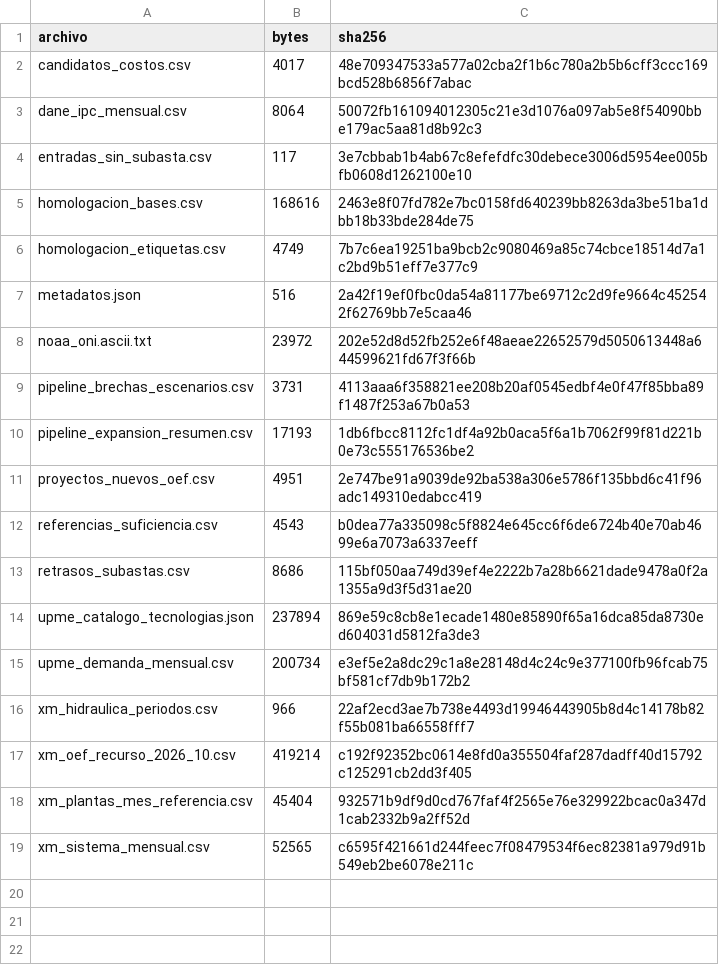
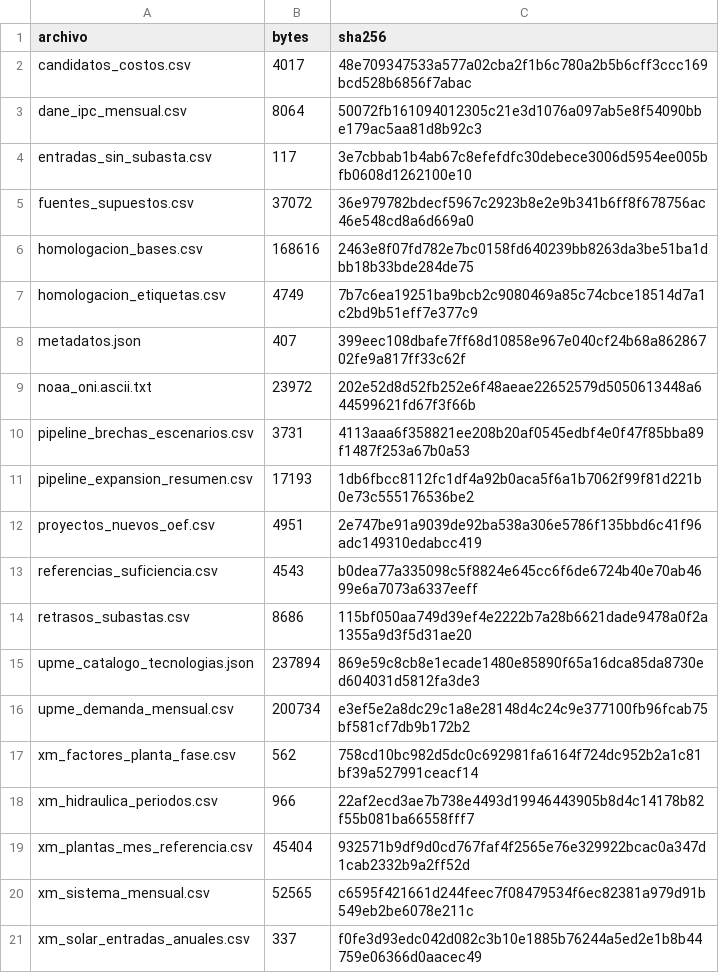
Before and after one commit to cterrassa/suficiencia-sin, a CSV file: datos_tutorial/manifiesto.csv, drawn as a sheet.

Commit message:
Add files via upload
Datos del tutorial con fuentes de supuestos

```diff
--- a/datos_tutorial/manifiesto.csv
+++ b/datos_tutorial/manifiesto.csv
@@ -4,5 +4,6 @@ dane_ipc_mensual.csv,8064,50072fb161094012305c21e3d1076a097ab5e8f54090bbe179ac5a
 entradas_sin_subasta.csv,117,3e7cbbab1b4ab67c8efefdfc30debece3006d5954ee005bfb0608d1262100e10
+fuentes_supuestos.csv,37072,36e979782bdecf5967c2923b8e2e9b341b6ff8f678756ac46e548cd8a6d669a0
 homologacion_bases.csv,168616,2463e8f07fd782e7bc0158fd640239bb8263da3be51ba1dbb18b33bde284de75
 homologacion_etiquetas.csv,4749,7b7c6ea19251ba9bcb2c9080469a85c74cbce18514d7a1c2bd9b51eff7e377c9
-metadatos.json,516,2a42f19ef0fbc0da54a81177be69712c2d9fe9664c452542f62769bb7e5caa46
+metadatos.json,407,399eec108dbafe7ff68d10858e967e040cf24b68a86286702fe9a817ff33c62f
 noaa_oni.ascii.txt,23972,202e52d8d52fb252e6f48aeae22652579d5050613448a644599621fd67f3f66b
@@ -15,5 +16,6 @@ upme_catalogo_tecnologias.json,237894,869e59c8cb8e1ecade1480e85890f65a16dca85da8
 upme_demanda_mensual.csv,200734,e3ef5e2a8dc29c1a8e28148d4c24c9e377100fb96fcab75bf581cf7db9b172b2
+xm_factores_planta_fase.csv,562,758cd10bc982d5dc0c692981fa6164f724dc952b2a1c81bf39a527991ceacf14
 xm_hidraulica_periodos.csv,966,22af2ecd3ae7b738e4493d19946443905b8d4c14178b82f55b081ba66558fff7
-xm_oef_recurso_2026_10.csv,419214,c192f92352bc0614e8fd0a355504faf287dadff40d15792c125291cb2dd3f405
 xm_plantas_mes_referencia.csv,45404,932571b9df9d0cd767faf4f2565e76e329922bcac0a347d1cab2332b9a2ff52d
 xm_sistema_mensual.csv,52565,c6595f421661d244feec7f08479534f6ec82381a979d91b549eb2be6078e211c
+xm_solar_entradas_anuales.csv,337,f0fe3d93edc042d082c3b10e1885b76244a5ed2e1b8b44759e06366d0aacec49
```
Also changed, not shown: 4 other files.
